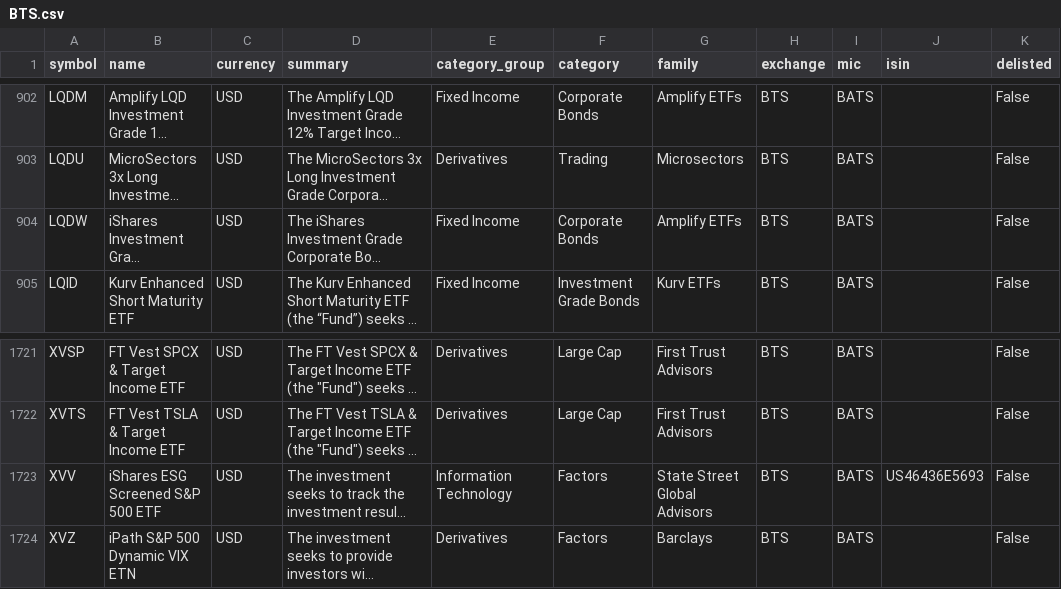
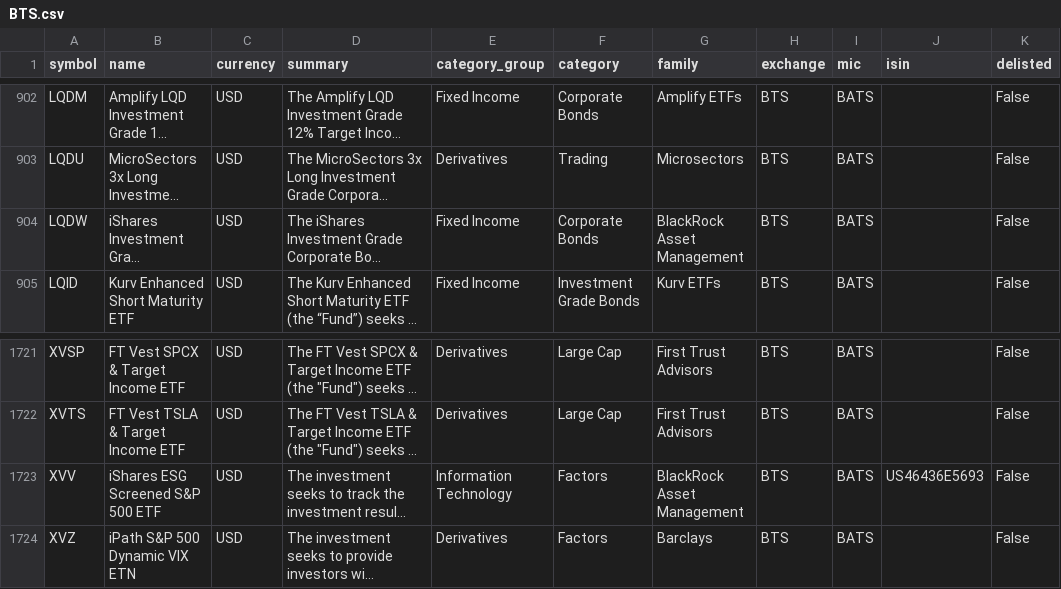
Before and after one commit to JerBouma/FinanceDatabase, a CSV file: database/etfs/BTS.csv, drawn as a sheet; only a part is shown, gaps mark what is left out; long unchanged cells end in …; the diff names each change by its address in the sheet, - before the commit and + after, or states it on an @@ line.

Commit message:
Correct ETF families that contradict the fund's brand
55 'AGIF' (Allianz Global Investors Fund) listings were filed under
Amundi, the truncated 'Shares Investments' becomes BlackRock (iShares),
Invesco-branded Toronto ETFs were filed under AGF Investments, and single
iShares, SPDR, VanEck, Invesco and Lyxor ETFs carried another issuer.

```diff
--- a/database/etfs/BTS.csv
+++ b/database/etfs/BTS.csv
-G904 (family): Amplify ETFs
+G904 (family): BlackRock Asset Management
-G1723 (family): State Street Global Advisors
+G1723 (family): BlackRock Asset Management
```
Also changed, not shown: database/etfs/EBS.csv, database/etfs/PAR.csv, 11 other files.
